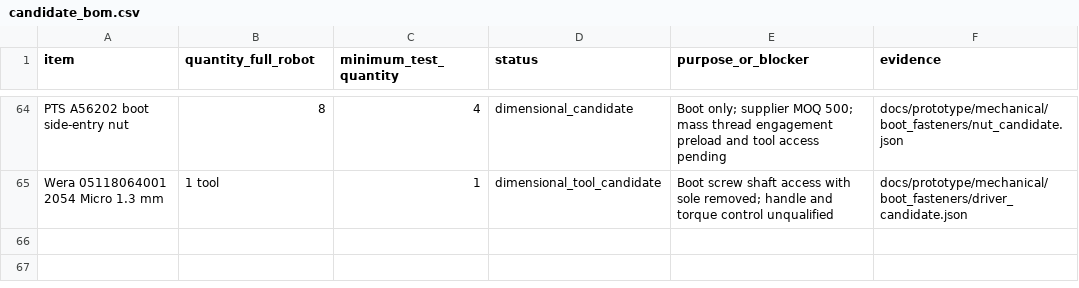
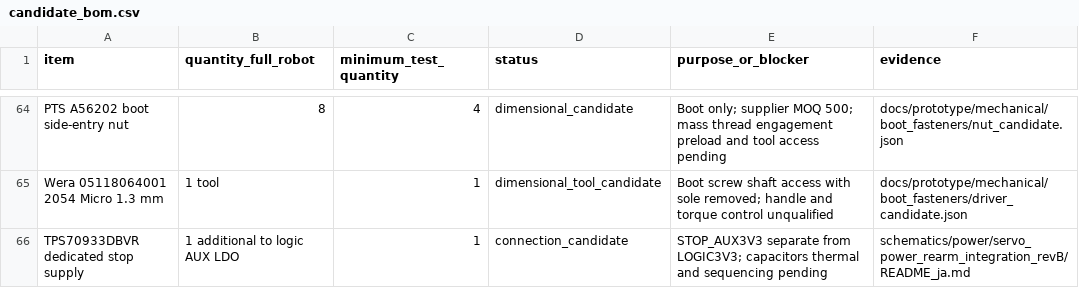
Before and after one commit to meganetaaan/stack-chan-mujoco, a CSV file: docs/prototype/engineering/prototype_decision/candidate_bom.csv, drawn as a sheet; only a part is shown, gaps mark what is left out; the diff names each change by its address in the sheet, - before the commit and + after, or states it on an @@ line.

Commit message:
Separate stop supervisor supply from servo converter fault domain

```diff
--- a/docs/prototype/engineering/prototype_decision/candidate_bom.csv
+++ b/docs/prototype/engineering/prototype_decision/candidate_bom.csv
+row 66: TPS70933DBVR dedicated stop supply | 1 additional to logic AUX LDO | 1 | connection_candidate | STOP_AUX3V3 separate from LOGIC3V3; capacitors thermal and sequencing pending | schematics/power/servo_power_rearm_integration_revB/README_ja.md
```
Also changed, not shown: 5 other files.
